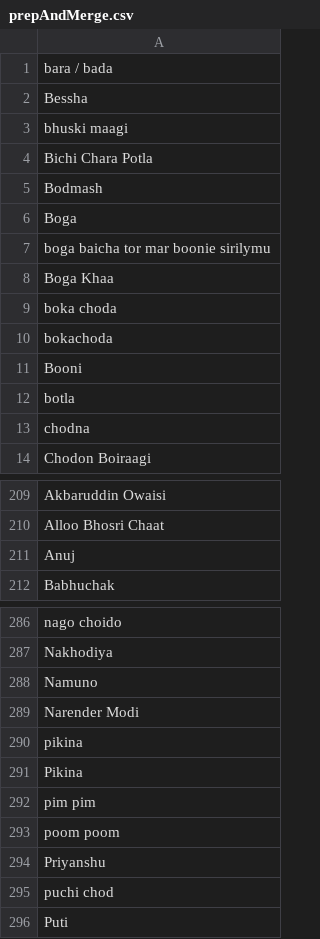
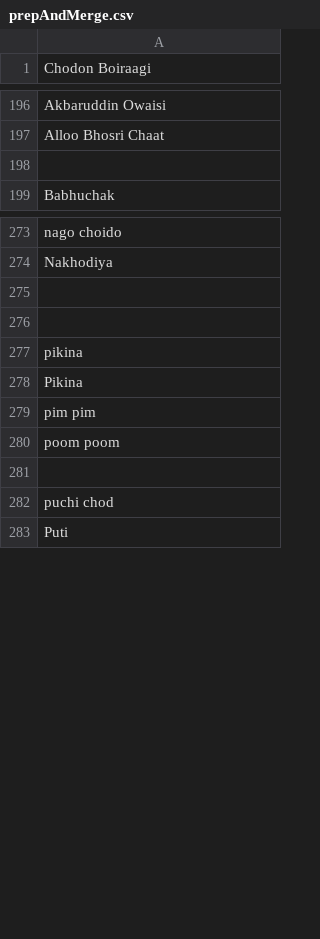
Before and after one commit to viveks-codes/IBW-Dataset, a CSV file: prepAndMerge.csv, drawn as a sheet; only a part is shown, gaps mark what is left out; the diff covers the shown part only.

```diff
--- a/prepAndMerge.csv
+++ b/prepAndMerge.csv
@@ -1,14 +1 @@
-bara / bada
-Bessha
-bhuski maagi
-Bichi Chara Potla
-Bodmash
-Boga
-boga baicha tor mar boonie sirilymu
-Boga Khaa
-boka choda
-bokachoda
-Booni
-botla
-chodna
 Chodon Boiraagi
@@ -210,3 +197,3 @@ Akbaruddin Owaisi
 Alloo Bhosri Chaat
-Anuj
+
 Babhuchak
@@ -287,4 +274,4 @@ nago choido
 Nakhodiya
-Namuno
-Narender Modi
+
+
 pikina
@@ -293,3 +280,3 @@ pim pim
 poom poom
-Priyanshu
+
 puchi chod
```
Also changed, not shown: 25 added rows and 1 edited cell elsewhere in this file, data/hindi.csv, 1 other file.
